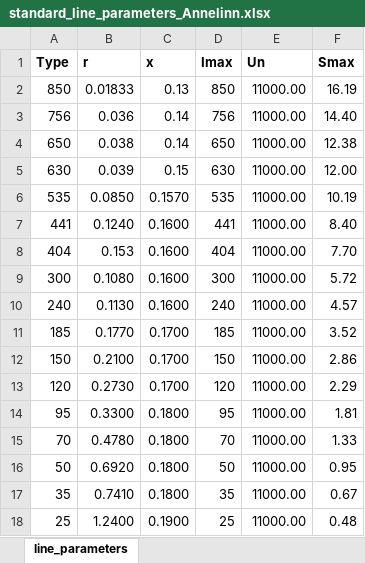
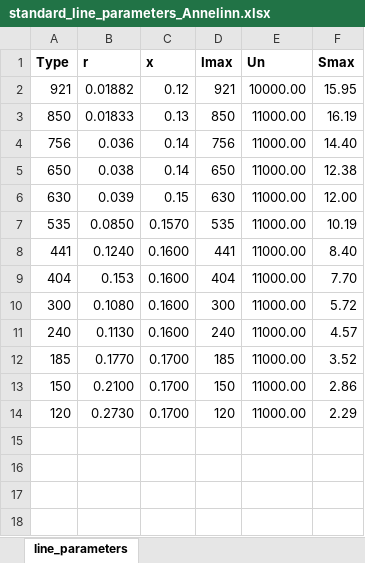
Before and after one commit to IEE-TUGraz/V2G-QUESTS-PSOM, an Excel workbook: data_preparation/standard_line_parameters_Annelinn.xlsx, sheet line_parameters, drawn as a sheet; values as stored, in another font and other column widths than the file's, no borders; removed rows and columns are numbered as before the commit, all else as after; the diff names each change by its address in the sheet, - before the commit and + after, or states it on an @@ line.

```diff
--- a/data_preparation/standard_line_parameters_Annelinn.xlsx (sheet line_parameters)
+++ b/data_preparation/standard_line_parameters_Annelinn.xlsx (sheet line_parameters)
+row 2: 921 | 0.01882 | 0.12 | 921 | 10000.00 | 15.95
-row 14: 95 | 0.3300 | 0.1800 | 95 | 11000.00 | 1.81
-row 15: 70 | 0.4780 | 0.1800 | 70 | 11000.00 | 1.33
-row 16: 50 | 0.6920 | 0.1800 | 50 | 11000.00 | 0.95
-row 17: 35 | 0.7410 | 0.1800 | 35 | 11000.00 | 0.67
-row 18: 25 | 1.2400 | 0.1900 | 25 | 11000.00 | 0.48
```
Also changed, not shown: formulas that keep their value, data_preparation/standard_line_parameters_Aradas.xlsx, data_preparation/standard_line_parameters_Kanaleneiland.xlsx, 49 other files.
